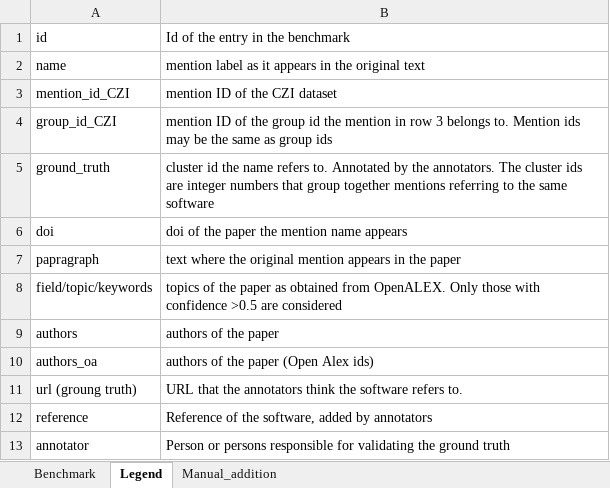
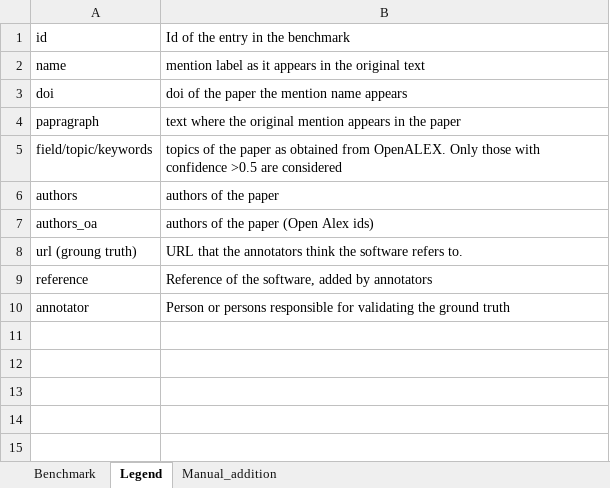
Before and after one commit to jelenadjuric01/Software-Disambiguation, an Excel workbook: benchmarks/Benchmark.xlsx, sheet Legend, drawn as a sheet; values as stored, in another font and other column widths than the file's, no borders; the diff names each change by its address in the sheet, - before the commit and + after, or states it on an @@ line.

```diff
--- a/benchmarks/Benchmark.xlsx (sheet Legend)
+++ b/benchmarks/Benchmark.xlsx (sheet Legend)
-row 3: mention_id_CZI | mention ID of the CZI dataset
-row 4: group_id_CZI | mention ID of the group id the mention in row 3 belongs to. Mention ids may be the same as group ids
-row 5: ground_truth | cluster id the name refers to. Annotated by the annotators. The cluster ids are integer numbers that group together mentions referring to the same software
```
Also changed, not shown: sheet Benchmark.
